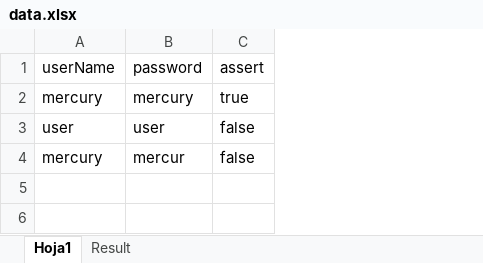
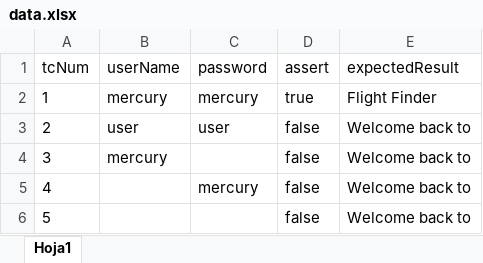
Before and after one commit to aLaraoro/testingauto, an Excel workbook: testingauto/data.xlsx, sheet Hoja1, drawn as a sheet; values as stored, in another font and other column widths than the file's, no borders; addresses are those after the commit; the diff names each change by its address in the sheet, - before the commit and + after, or states it on an @@ line.

```diff
--- a/testingauto/data.xlsx (sheet Hoja1)
+++ b/testingauto/data.xlsx (sheet Hoja1)
-sheet tab: Result
+column A (tcNum), rows 2-4: 1 | 2 | 3
+column E (expectedResult), rows 2-4: Flight Finder | Welcome back to | Welcome back to
-C4 (password): mercur
+C4 (password): (empty)
+row 5: 4 |  | mercury | false | Welcome back to
+row 6: 5 |  |  | false | Welcome back to
```
Also changed, not shown: testingauto/data - copia (3).xlsx, testingauto/data - copia (4).xlsx, 57 other files.
